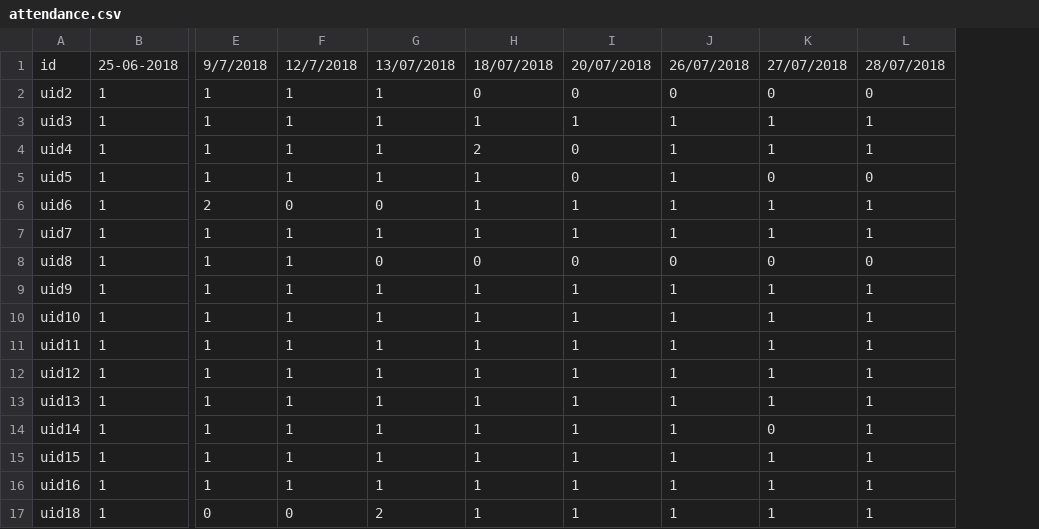
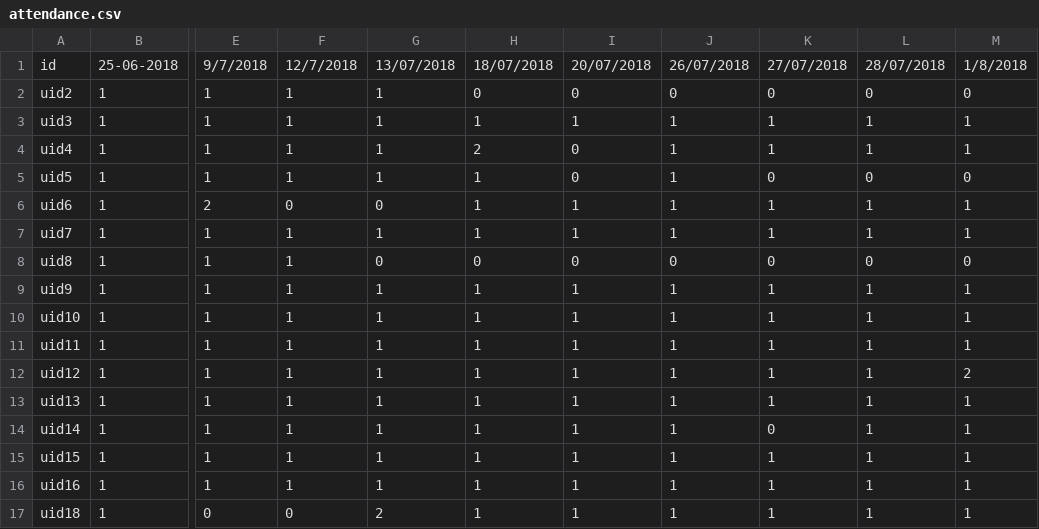
Before and after one commit to husam79/read.github.io, a CSV file: attendance.csv, drawn as a sheet; only a part is shown, gaps mark what is left out; the diff names each change by its address in the sheet, - before the commit and + after, or states it on an @@ line.

Commit message:
no message

```diff
--- a/attendance.csv
+++ b/attendance.csv
+column M, rows 1-17: 1/8/2018 | 0 | 1 | 1 | 0 | 1 | 1 | 0 | 1 | 1 | 1 | 2 | 1 | 1 | 1 | 1 | 1
```
